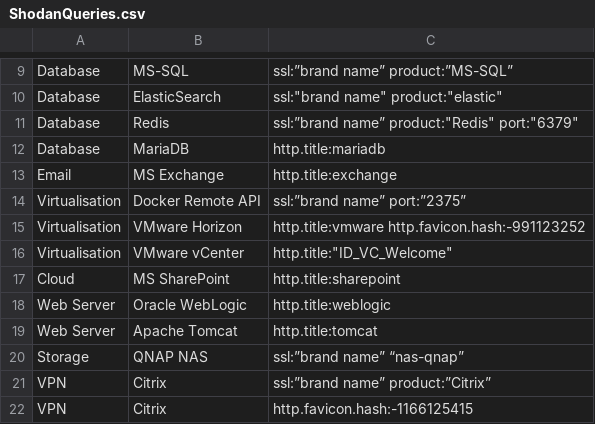
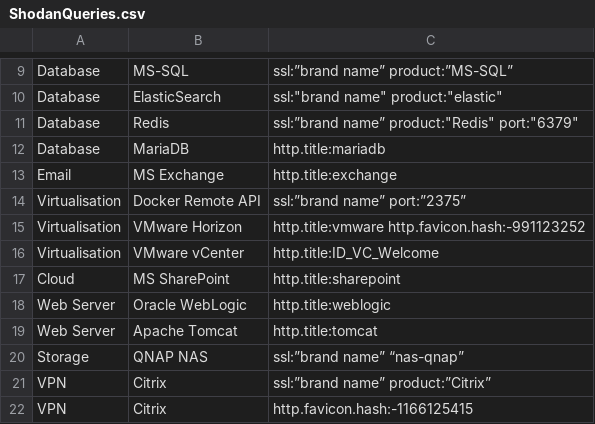
Before and after one commit to BushidoUK/OSINT-SearchOperators, a CSV file: ShodanQueries.csv, drawn as a sheet; only a part is shown, gaps mark what is left out.

Commit message:
Update ShodanQueries.csv

```diff
--- a/ShodanQueries.csv
+++ b/ShodanQueries.csv
@@ -15,3 +15,3 @@ Virtualisation,Docker Remote API,ssl:”brand name” port:”2375”
 Virtualisation,VMware Horizon,http.title:vmware http.favicon.hash:-991123252
-Virtualisation, VMware vCenter, http.title:"ID_VC_Welcome"
+Virtualisation, VMware vCenter,http.title:ID_VC_Welcome
 Cloud,MS SharePoint,http.title:sharepoint
```
